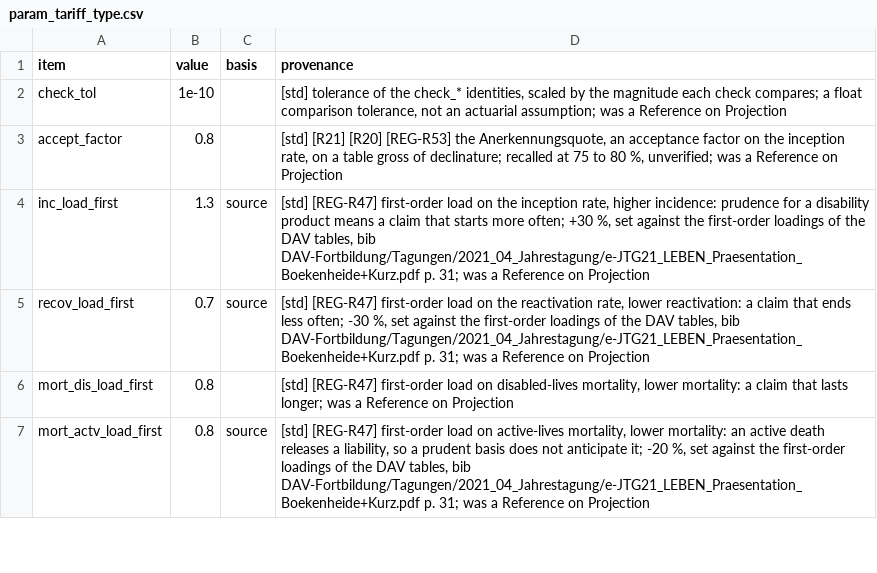
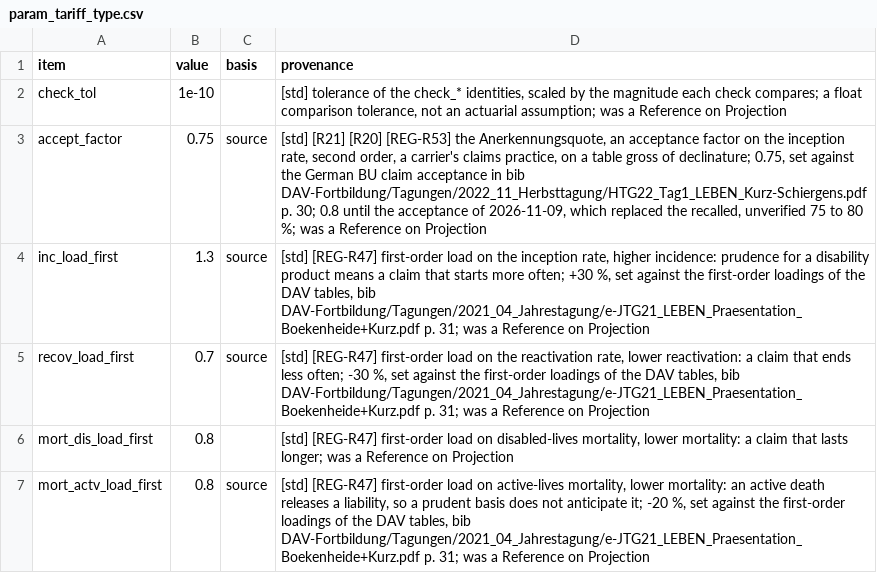
Before and after one commit to Degelmann-Solutions/delib-testbed, a CSV file: products/berufsunfaehigkeit/param_tariff_type.csv, drawn as a sheet; only a part is shown.

```diff
--- a/products/berufsunfaehigkeit/param_tariff_type.csv
+++ b/products/berufsunfaehigkeit/param_tariff_type.csv
@@ -2,3 +2,3 @@ item,value,basis,provenance
 check_tol,1e-10,,"[std] tolerance of the check_* identities, scaled by the magnitude each check compares; a float comparison tolerance, not an actuarial assumption; was a Reference on Projection"
-accept_factor,0.8,,"[std] [R21] [R20] [REG-R53] the Anerkennungsquote, an acceptance factor on the inception rate, on a table gross of declinature; recalled at 75 to 80 %, unverified; was a Reference on Projection"
+accept_factor,0.75,source,"[std] [R21] [R20] [REG-R53] the Anerkennungsquote, an acceptance factor on the inception rate, second order, a carrier's claims practice, on a table gross of declinature; 0.75, set against the German BU claim acceptance in bib DAV-Fortbildung/Tagungen/2022_11_Herbsttagung/HTG22_Tag1_LEBEN_Kurz-Schiergens.pdf p. 30; 0.8 until the acceptance of 2026-11-09, which replaced the recalled, unverified 75 to 80 %; was a Reference on Projection"
 inc_load_first,1.3,source,"[std] [REG-R47] first-order load on the inception rate, higher incidence: prudence for a disability product means a claim that starts more often; +30 %, set against the first-order loadings of the DAV tables, bib DAV-Fortbildung/Tagungen/2021_04_Jahrestagung/e-JTG21_LEBEN_Praesentation_Boekenheide+Kurz.pdf p. 31; was a Reference on Projection"
```
Also changed, not shown: 8 other files.
